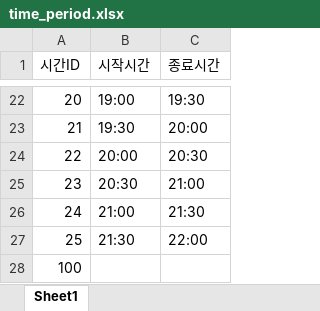
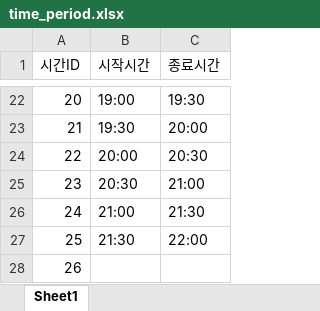
Before and after one commit to haramsong/classschedule, an Excel workbook: data/time_period.xlsx, sheet Sheet1, drawn as a sheet; only a part is shown, gaps mark what is left out; values as stored, in another font and other column widths than the file's, no borders; the diff names each change by its address in the sheet, - before the commit and + after, or states it on an @@ line.

```diff
--- a/data/time_period.xlsx (sheet Sheet1)
+++ b/data/time_period.xlsx (sheet Sheet1)
-A28 (시간ID): 100
+A28 (시간ID): 26
```
Also changed, not shown: data/lesson_assign_under.xlsx, 3 other files.
